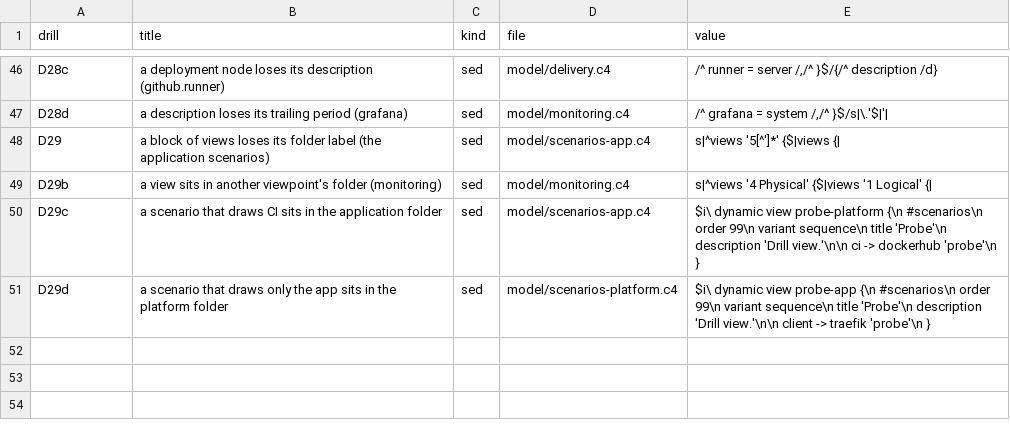
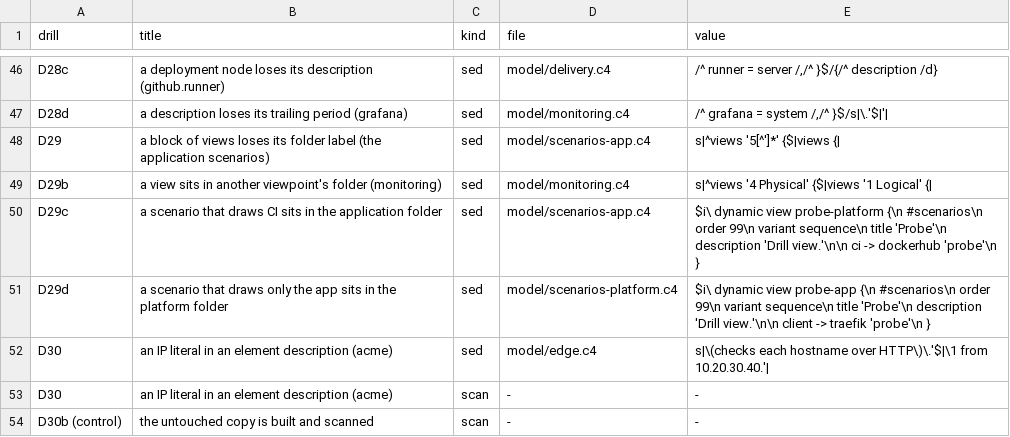
Before and after one commit to RudVlad473/task-orchestration-backend, a TSV file: docs/architecture/drills.tsv, drawn as a sheet; only a part is shown, gaps mark what is left out.

```diff
--- a/docs/architecture/drills.tsv
+++ b/docs/architecture/drills.tsv
@@ -51 +51,4 @@ D29c	a scenario that draws CI sits in the application folder	sed	model/scenarios
 D29d	a scenario that draws only the app sits in the platform folder	sed	model/scenarios-platform.c4	$i\  dynamic view probe-app {\n    #scenarios\n    order 99\n    variant sequence\n    title 'Probe'\n    description 'Drill view.'\n\n    client -> traefik 'probe'\n  }
+D30	an IP literal in an element description (acme)	sed	model/edge.c4	s|\(checks each hostname over HTTP\)\.'$|\1 from 10.20.30.40.'|
+D30	an IP literal in an element description (acme)	scan	-	-
+D30b (control)	the untouched copy is built and scanned	scan	-	-
```
Also changed, not shown: 2 other files.
